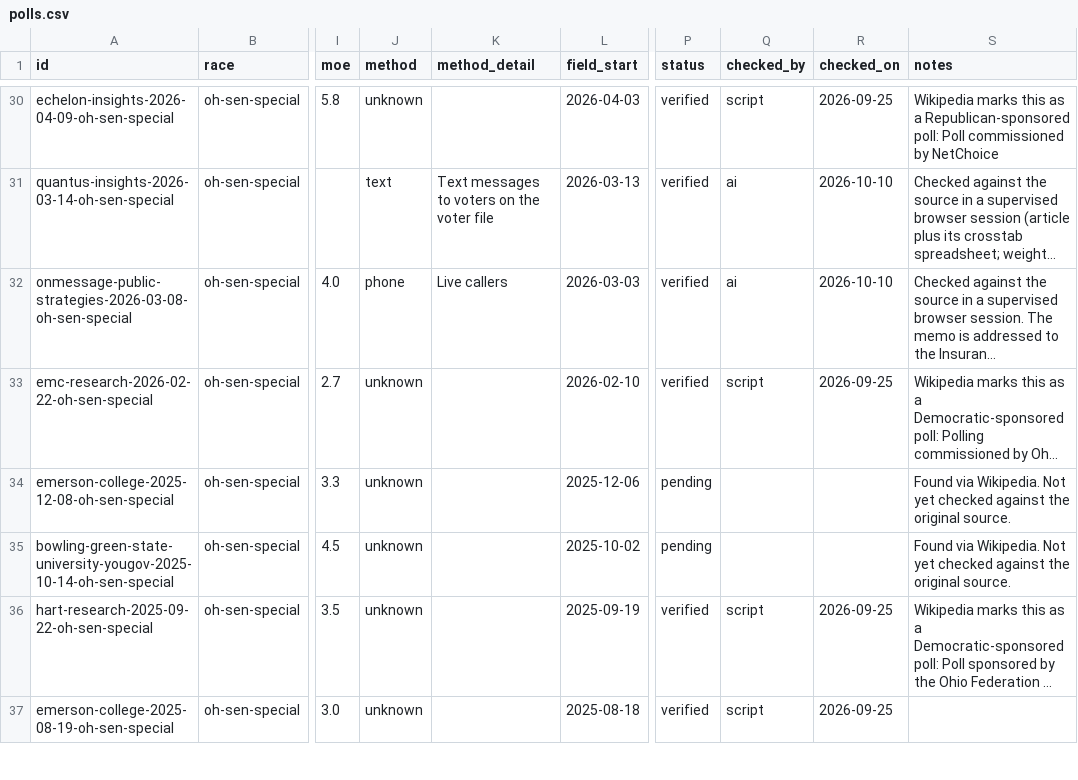
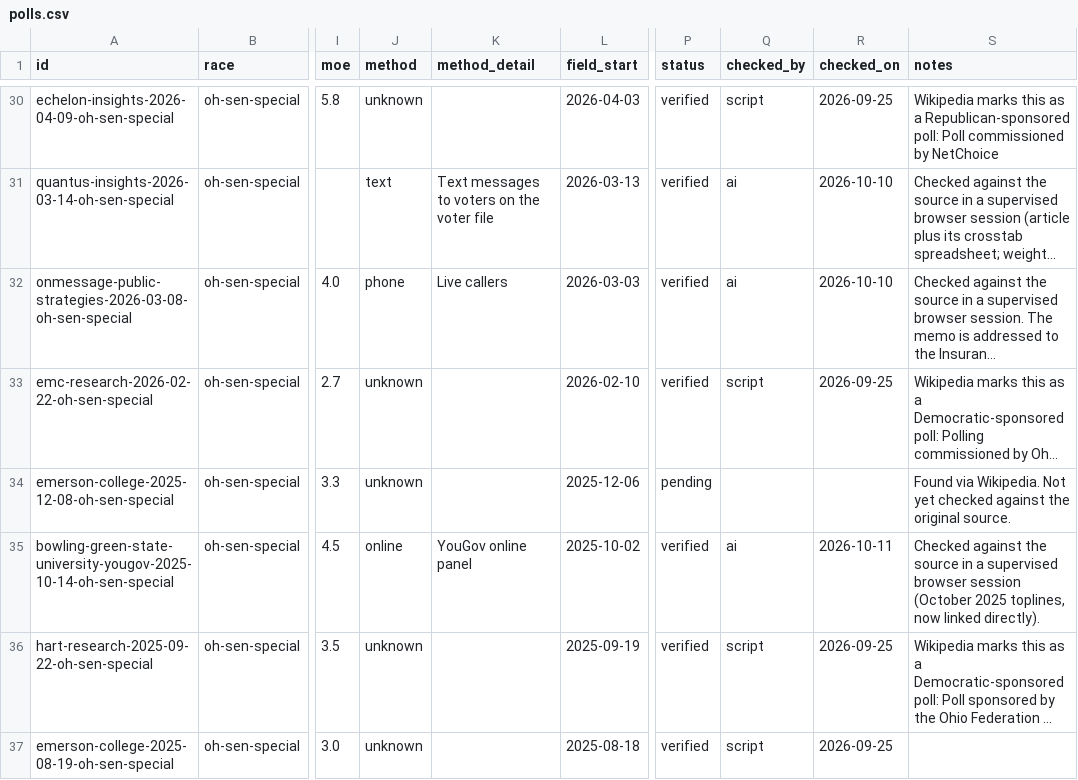
Before and after one commit to thomasdllrd1-ops/unspun, a CSV file: data/polls/polls.csv, drawn as a sheet; only a part is shown, gaps mark what is left out; long unchanged cells end in …; the diff covers the shown part only; the diff names each change by its address in the sheet, - before the commit and + after, or states it on an @@ line.

```diff
--- a/data/polls/polls.csv
+++ b/data/polls/polls.csv
-J35 (method): unknown
+J35 (method): online
-K35 (method_detail): (empty)
+K35 (method_detail): YouGov online panel
-P35 (status): pending
+P35 (status): verified
-Q35 (checked_by): (empty)
+Q35 (checked_by): ai
-R35 (checked_on): (empty)
+R35 (checked_on): 2026-10-11
-S35 (notes): Found via Wikipedia. Not yet checked against the original source.
+S35 (notes): Checked against the source in a supervised browser session (October 2025 toplines, now linked directly).
```
Also changed, not shown: 22 edited cells elsewhere in this file, data/polls/poll_results.csv, 1 other file.
